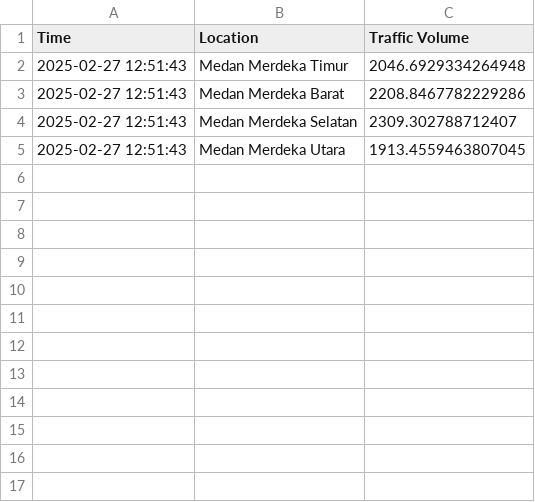
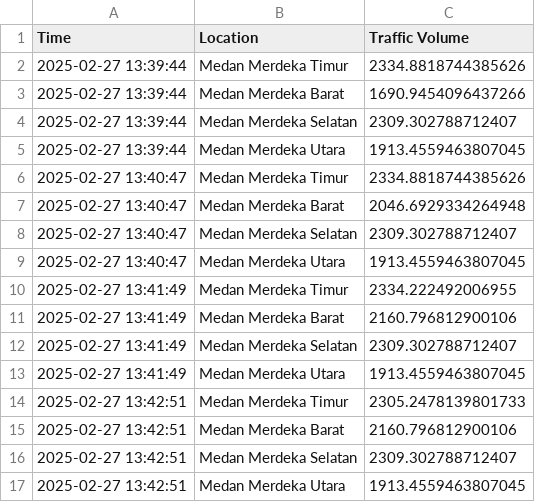
Before and after one commit to novrian6/monas_traffic_volume, a CSV file: monas_traffic_volume.csv, drawn as a sheet.

```diff
--- a/monas_traffic_volume.csv
+++ b/monas_traffic_volume.csv
@@ -1,5 +1,17 @@
 Time,Location,Traffic Volume
-2025-02-27 12:51:43,Medan Merdeka Timur,2046.6929334264948
-2025-02-27 12:51:43,Medan Merdeka Barat,2208.8467782229286
-2025-02-27 12:51:43,Medan Merdeka Selatan,2309.302788712407
-2025-02-27 12:51:43,Medan Merdeka Utara,1913.4559463807045
+2025-02-27 13:39:44,Medan Merdeka Timur,2334.8818744385626
+2025-02-27 13:39:44,Medan Merdeka Barat,1690.9454096437266
+2025-02-27 13:39:44,Medan Merdeka Selatan,2309.302788712407
+2025-02-27 13:39:44,Medan Merdeka Utara,1913.4559463807045
+2025-02-27 13:40:47,Medan Merdeka Timur,2334.8818744385626
+2025-02-27 13:40:47,Medan Merdeka Barat,2046.6929334264948
+2025-02-27 13:40:47,Medan Merdeka Selatan,2309.302788712407
+2025-02-27 13:40:47,Medan Merdeka Utara,1913.4559463807045
+2025-02-27 13:41:49,Medan Merdeka Timur,2334.222492006955
+2025-02-27 13:41:49,Medan Merdeka Barat,2160.796812900106
+2025-02-27 13:41:49,Medan Merdeka Selatan,2309.302788712407
+2025-02-27 13:41:49,Medan Merdeka Utara,1913.4559463807045
+2025-02-27 13:42:51,Medan Merdeka Timur,2305.2478139801733
+2025-02-27 13:42:51,Medan Merdeka Barat,2160.796812900106
+2025-02-27 13:42:51,Medan Merdeka Selatan,2309.302788712407
+2025-02-27 13:42:51,Medan Merdeka Utara,1913.4559463807045
```
Also changed, not shown: 3 other files.
